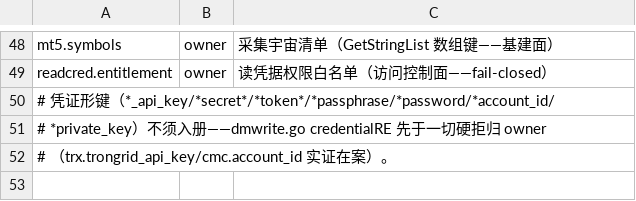
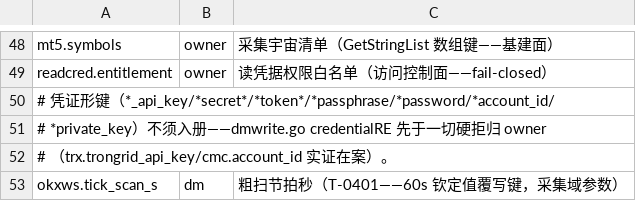
Before and after one commit to myfxlogs/o, a TSV file: scripts/config-write-domain.tsv, drawn as a sheet; only a part is shown, gaps mark what is left out.

```diff
--- a/scripts/config-write-domain.tsv
+++ b/scripts/config-write-domain.tsv
@@ -52 +52,2 @@ readcred.entitlement	owner	读凭据权限白名单（访问控制面——fail-
 # （trx.trongrid_api_key/cmc.account_id 实证在案）。
+okxws.tick_scan_s	dm	粗扫节拍秒（T-0401——60s 钦定值覆写键，采集域参数）
```
Also changed, not shown: migrations/domain.tsv, 22 other files.
